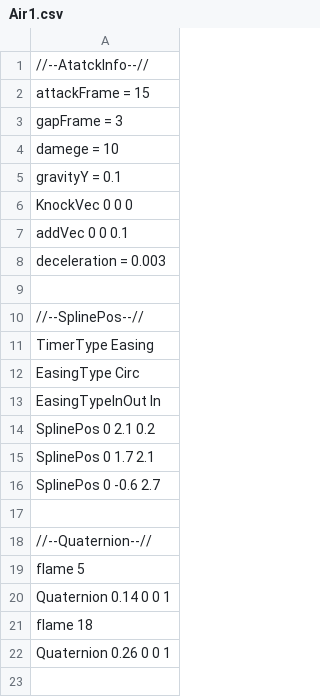
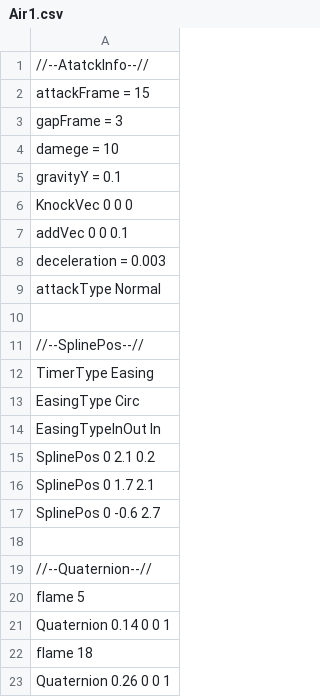
Before and after one commit to Rion1127/63GameProject, a CSV file: application/Resources/Attack/AttackInfo/Air1.csv, drawn as a sheet; the diff names each change by its address in the sheet, - before the commit and + after, or states it on an @@ line.

```diff
--- a/application/Resources/Attack/AttackInfo/Air1.csv
+++ b/application/Resources/Attack/AttackInfo/Air1.csv
+row 9: attackType Normal
```
Also changed, not shown: application/Resources/Attack/AttackInfo/Air2.csv, application/Resources/Attack/AttackInfo/Air3.csv, 15 other files.
